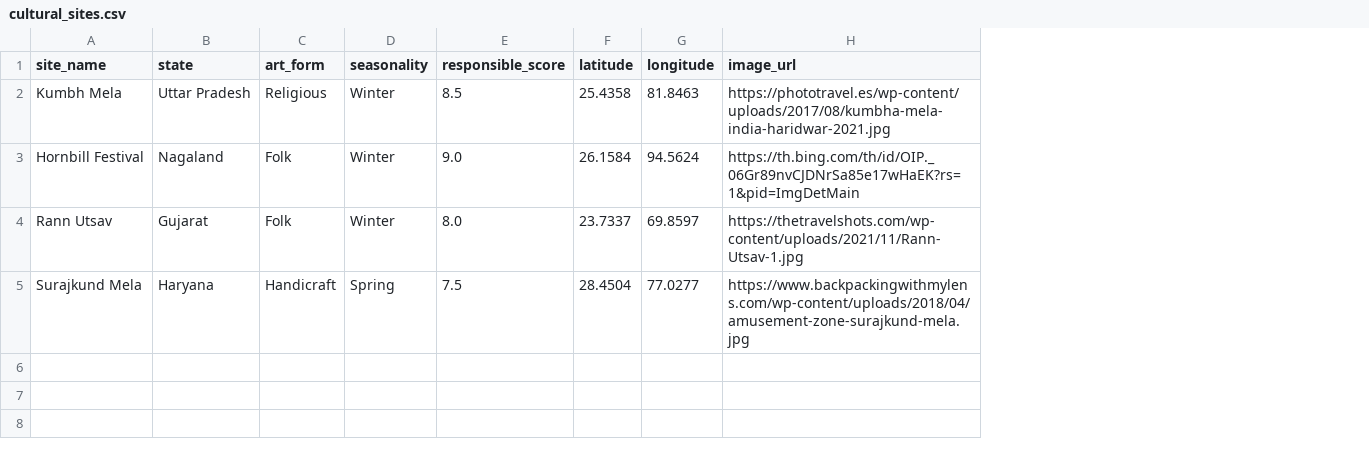
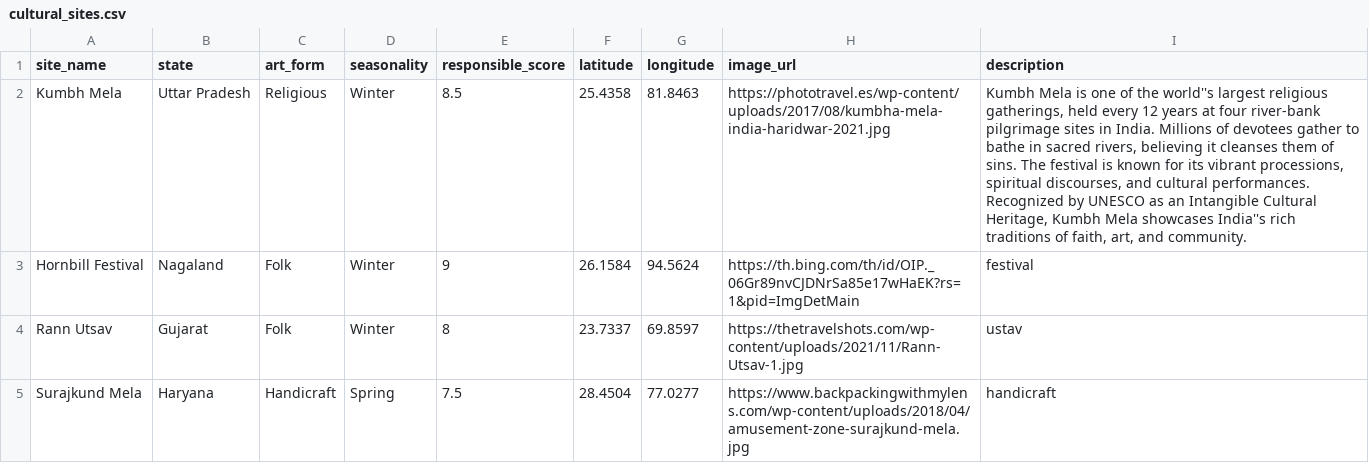
Before and after one commit to aksh104ab/cultural_explorer, a CSV file: data/cultural_sites.csv, drawn as a sheet; the diff names each change by its address in the sheet, - before the commit and + after, or states it on an @@ line.

```diff
--- a/data/cultural_sites.csv
+++ b/data/cultural_sites.csv
+column I (description), rows 2-5: Kumbh Mela is one of the world''s largest religious gatherings, held every 12 years at four river-bank pilgrimage sites in India. Millions of devotees gather to bathe in sacred rivers, believing it cleanses them of sins. The festival is known for its vibrant processions, spiritual discourses, and cultural performances. Recognized by UNESCO as an Intangible Cultural Heritage, Kumbh Mela showcases India''s rich traditions of faith, art, and community. | festival | ustav | handicraft
-E3 (responsible_score): 9.0
+E3 (responsible_score): 9
-E4 (responsible_score): 8.0
+E4 (responsible_score): 8
```
Also changed, not shown: 5 other files.
